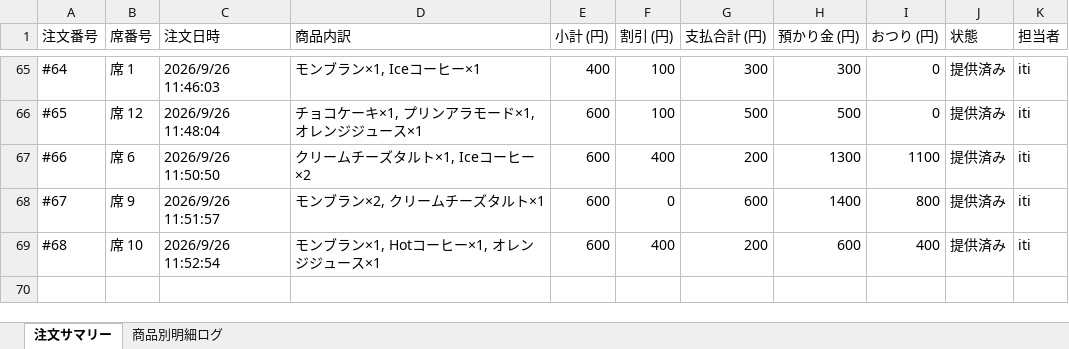
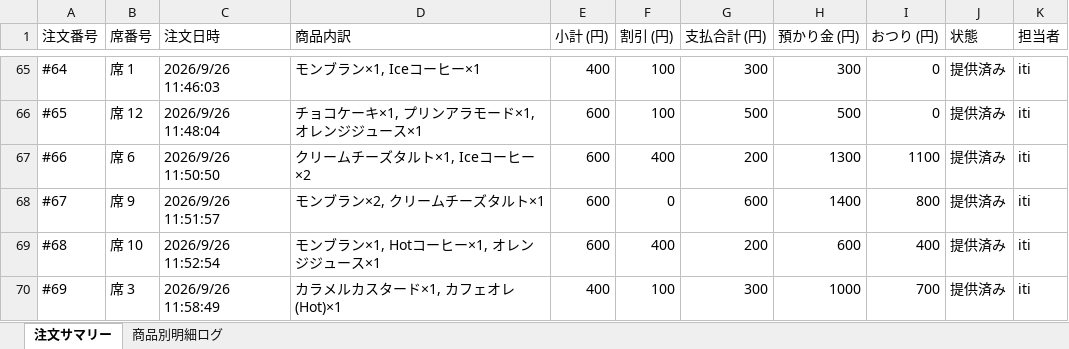
Before and after one commit to issei-desu/olive, an Excel workbook: sales_log.xlsx, sheet 注文サマリー, drawn as a sheet; only a part is shown, gaps mark what is left out; values as stored, in another font and other column widths than the file's, no borders; the diff names each change by its address in the sheet, - before the commit and + after, or states it on an @@ line.

```diff
--- a/sales_log.xlsx (sheet 注文サマリー)
+++ b/sales_log.xlsx (sheet 注文サマリー)
+row 70: #69 | 席 3 | 2026/9/26 11:58:49 | カラメルカスタード×1, カフェオレ(Hot)×1 | 400 | 100 | 300 | 1000 | 700 | 提供済み | iti
```
Also changed, not shown: sheet 商品別明細ログ.
